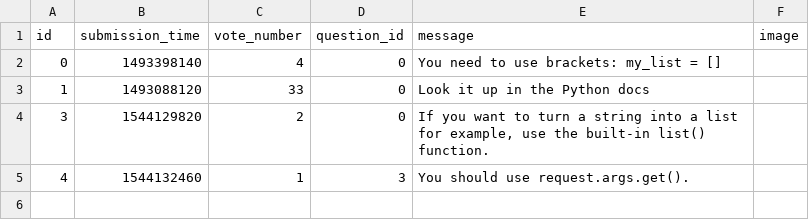
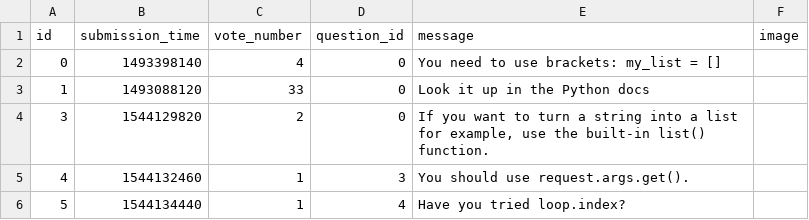
Before and after one commit to ZsuzsaBenko/ask-mate-python, a CSV file: sample_data/answer.csv, drawn as a sheet.

```diff
--- a/sample_data/answer.csv
+++ b/sample_data/answer.csv
@@ -5 +5,2 @@ id,submission_time,vote_number,question_id,message,image
 4,1544132460,1,3, You should use request.args.get().,
+5,1544134440,1,4, Have you tried loop.index?,
```
Also changed, not shown: sample_data/question.csv, 2 other files.
